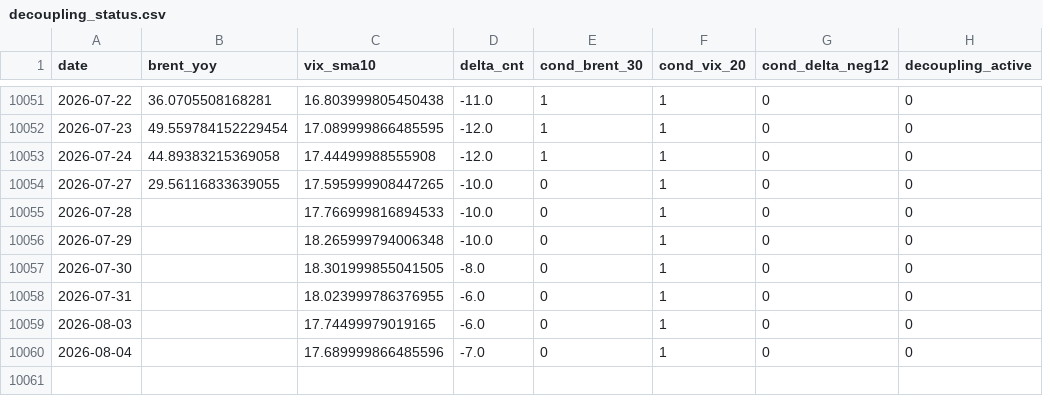
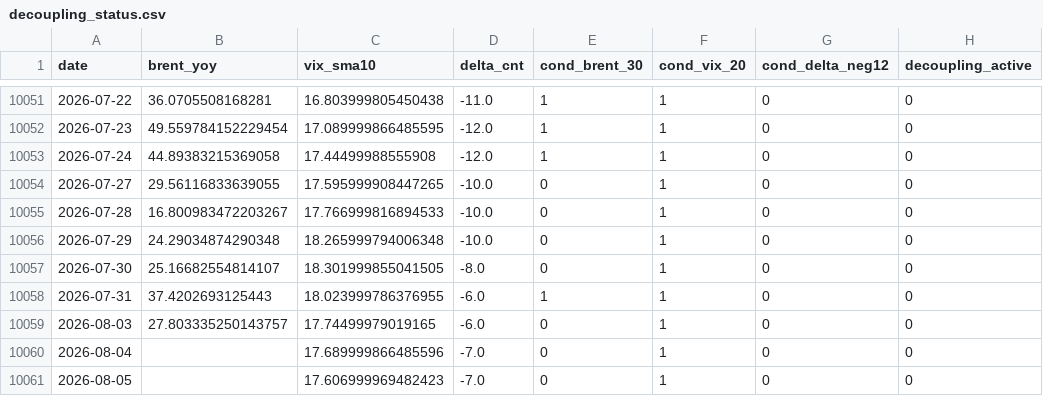
Before and after one commit to keishi-takagi/tda-monitoring, a CSV file: public/decoupling_status.csv, drawn as a sheet; only a part is shown, gaps mark what is left out.

```diff
--- a/public/decoupling_status.csv
+++ b/public/decoupling_status.csv
@@ -10054,7 +10054,8 @@ date,brent_yoy,vix_sma10,delta_cnt,cond_brent_30,cond_vix_20,cond_delta_neg12,de
 2026-07-27,29.56116833639055,17.595999908447265,-10.0,0,1,0,0
-2026-07-28,,17.766999816894533,-10.0,0,1,0,0
-2026-07-29,,18.265999794006348,-10.0,0,1,0,0
-2026-07-30,,18.301999855041505,-8.0,0,1,0,0
-2026-07-31,,18.023999786376955,-6.0,0,1,0,0
-2026-08-03,,17.74499979019165,-6.0,0,1,0,0
+2026-07-28,16.800983472203267,17.766999816894533,-10.0,0,1,0,0
+2026-07-29,24.29034874290348,18.265999794006348,-10.0,0,1,0,0
+2026-07-30,25.16682554814107,18.301999855041505,-8.0,0,1,0,0
+2026-07-31,37.4202693125443,18.023999786376955,-6.0,1,1,0,0
+2026-08-03,27.803335250143757,17.74499979019165,-6.0,0,1,0,0
 2026-08-04,,17.689999866485596,-7.0,0,1,0,0
+2026-08-05,,17.606999969482423,-7.0,0,1,0,0
```
Also changed, not shown: 2 other files.
